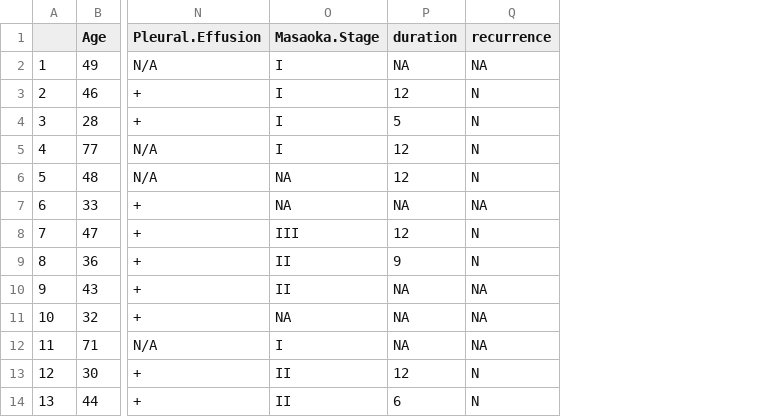
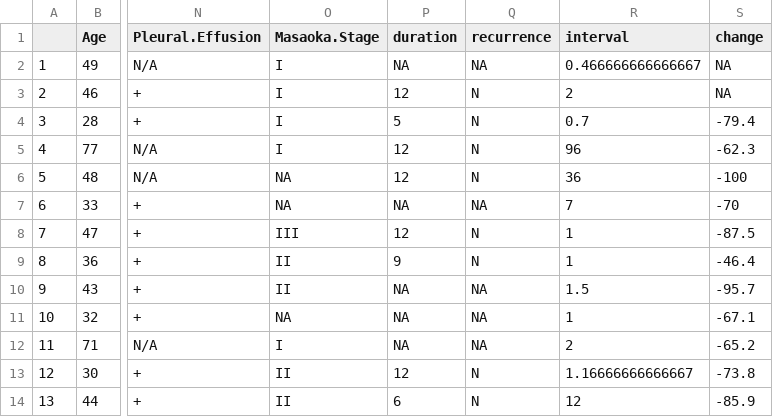
Before and after one commit to jileil2/BMJ_thymoma_case_reports, a CSV file: table/table_4/data4.csv, drawn as a sheet; only a part is shown, gaps mark what is left out; the diff names each change by its address in the sheet, - before the commit and + after, or states it on an @@ line.

Commit message:
updated figures and data

```diff
--- a/table/table_4/data4.csv
+++ b/table/table_4/data4.csv
+column R (interval), rows 2-14: 0.466666666666667 | 2 | 0.7 | 96 | 36 | 7 | 1 | 1 | 1.5 | 1 | 2 | 1.16666666666667 | 12
+column S (change), rows 2-14: NA | NA | -79.4 | -62.3 | -100 | -70 | -87.5 | -46.4 | -95.7 | -67.1 | -65.2 | -73.8 | -85.9
```
Also changed, not shown: 33 other files.
